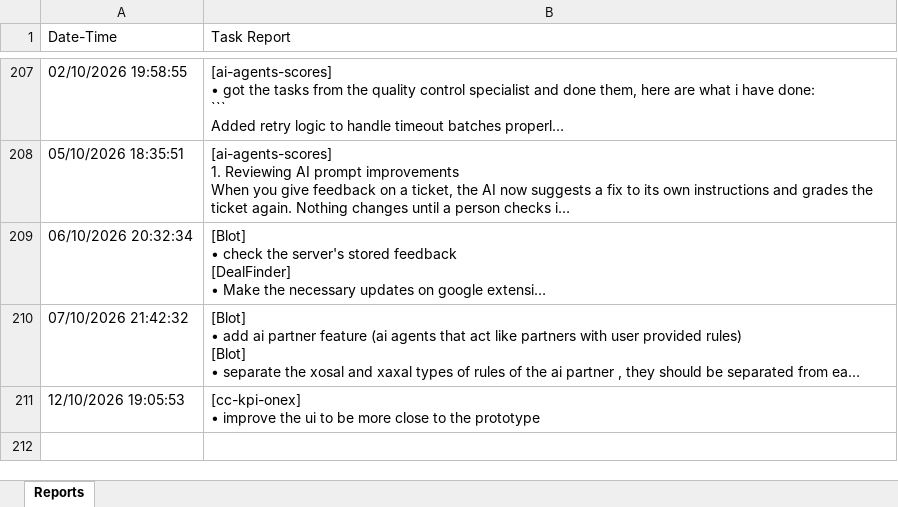
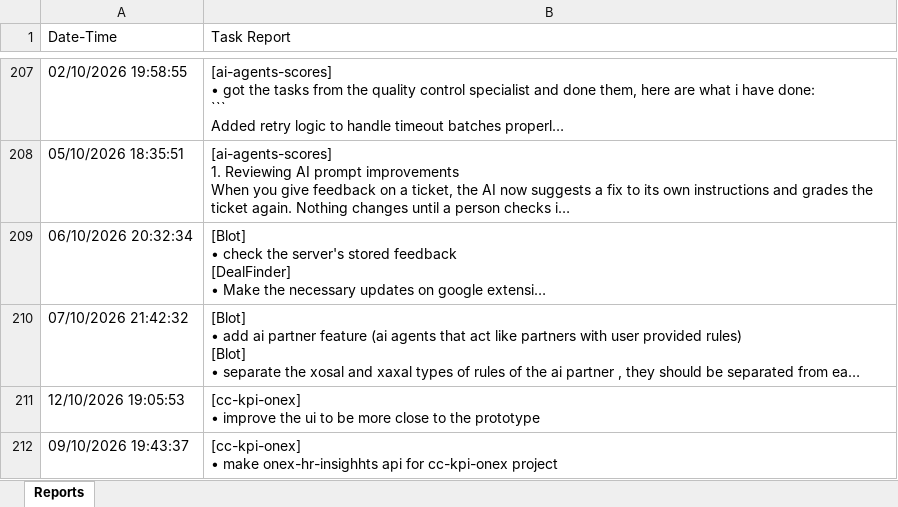
Before and after one commit to semyonsw/task_reporter, an Excel workbook: task_reports.xlsx, sheet Reports, drawn as a sheet; only a part is shown, gaps mark what is left out; long unchanged cells end in …; values as stored, in another font and other column widths than the file's, no borders; ↵ is a line break in a cell; the diff names each change by its address in the sheet, - before the commit and + after, or states it on an @@ line.

Commit message:
live update of tasks

```diff
--- a/task_reports.xlsx (sheet Reports)
+++ b/task_reports.xlsx (sheet Reports)
+row 212: 09/10/2026 19:43:37 | [cc-kpi-onex] ↵ • make onex-hr-insighhts api for cc-kpi-onex project
```
Also changed, not shown: 1 other file.
